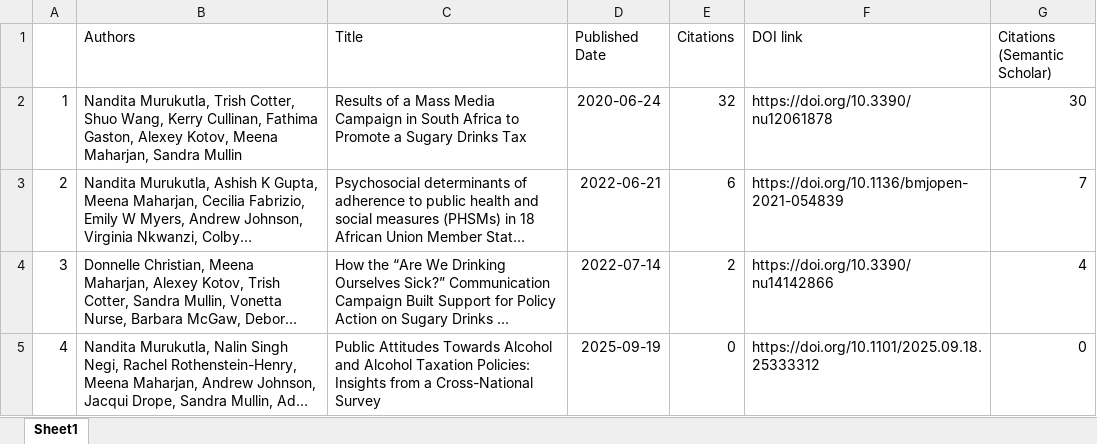
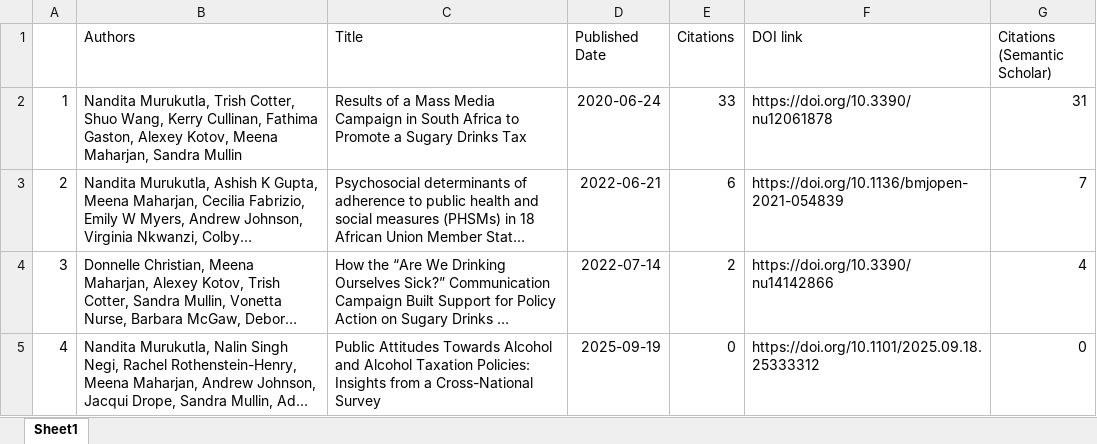
Before and after one commit to MM33NA/citation-tracker, an Excel workbook: output/publications.xlsx, sheet Sheet1, drawn as a sheet; long unchanged cells end in …; values as stored, in another font and other column widths than the file's, no borders; the diff names each change by its address in the sheet, - before the commit and + after, or states it on an @@ line.

```diff
--- a/output/publications.xlsx (sheet Sheet1)
+++ b/output/publications.xlsx (sheet Sheet1)
-E2 (Citations): 32
+E2 (Citations): 33
-G2 (Citations (Semantic Scholar)): 30
+G2 (Citations (Semantic Scholar)): 31
```
Also changed, not shown: 2 other files.
